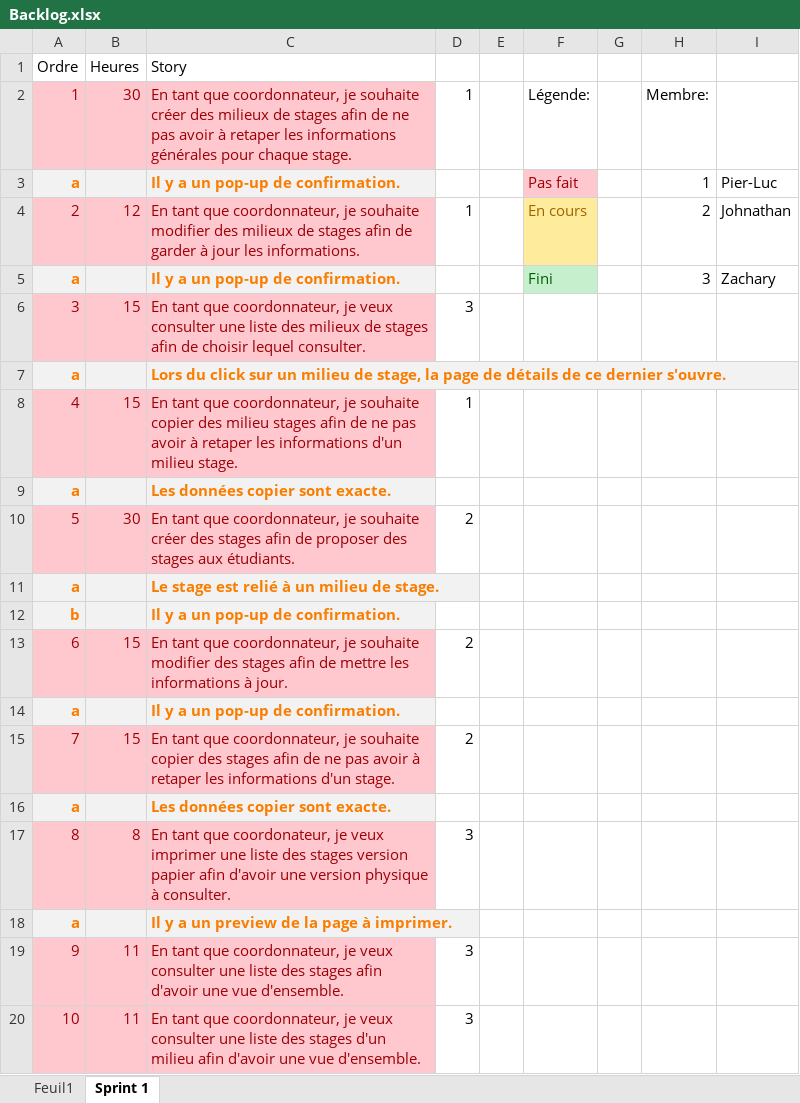
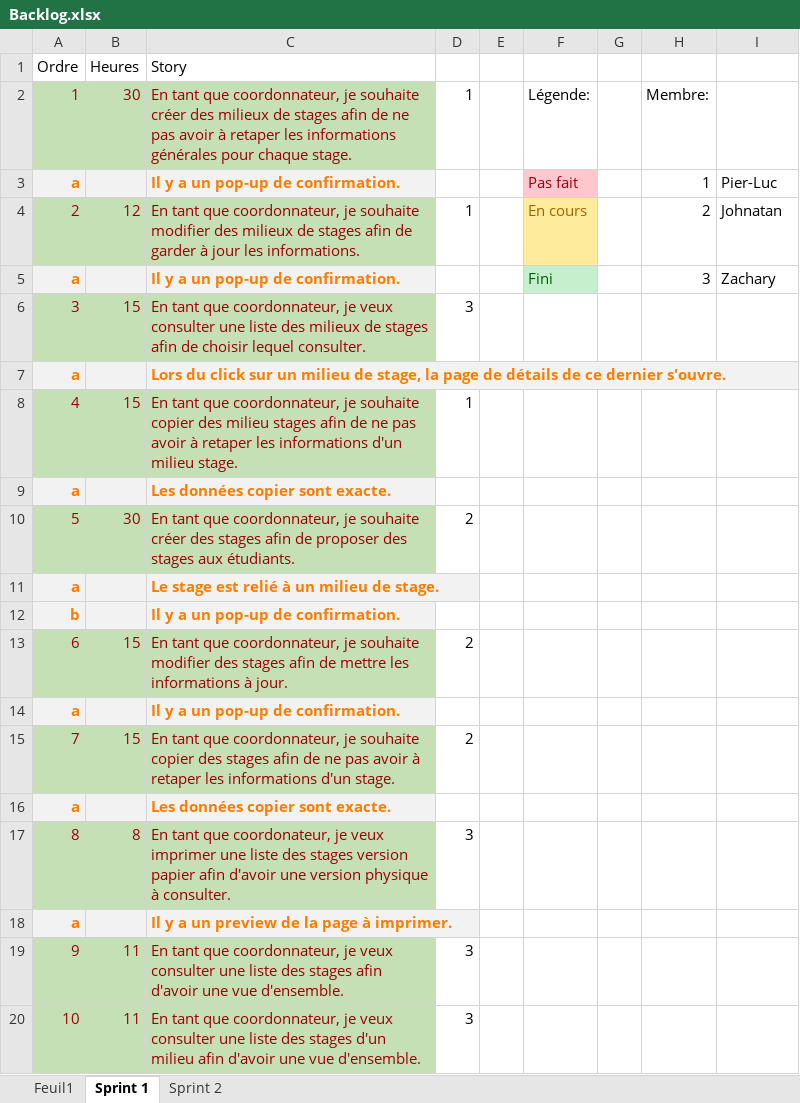
Before and after one commit to zacouse/GestionStages, an Excel workbook: Documentation/Backlog.xlsx, sheet Sprint 1, drawn as a sheet; values as stored, in another font and other column widths than the file's, no borders; the diff names each change by its address in the sheet, - before the commit and + after, or states it on an @@ line.

Commit message:
Sprint 2

```diff
--- a/Documentation/Backlog.xlsx (sheet Sprint 1)
+++ b/Documentation/Backlog.xlsx (sheet Sprint 1)
+sheet tab: Sprint 2
-A2:C2 fill: #FFC7CE
+A2:C2 fill: #C5E0B4
-A4:C4 fill: #FFC7CE
+A4:C4 fill: #C5E0B4
-I4: Johnathan
+I4: Johnatan
-A6:C6 fill: #FFC7CE
+A6:C6 fill: #C5E0B4
-A8:C8 fill: #FFC7CE
+A8:C8 fill: #C5E0B4
-A10:C10 fill: #FFC7CE
+A10:C10 fill: #C5E0B4
-A13:C13 fill: #FFC7CE
+A13:C13 fill: #C5E0B4
-A15:C15 fill: #FFC7CE
+A15:C15 fill: #C5E0B4
-A17:C17 fill: #FFC7CE
+A17:C17 fill: #C5E0B4
-A19:C20 fill: #FFC7CE
+A19:C20 fill: #C5E0B4
```
Also changed, not shown: sheet Feuil1, Documentation/Echeancier.xlsx.
